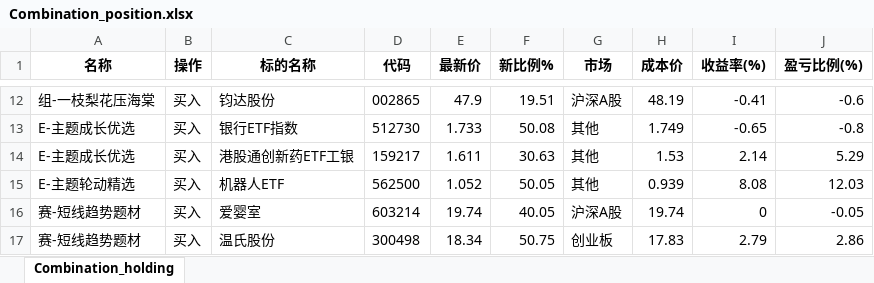
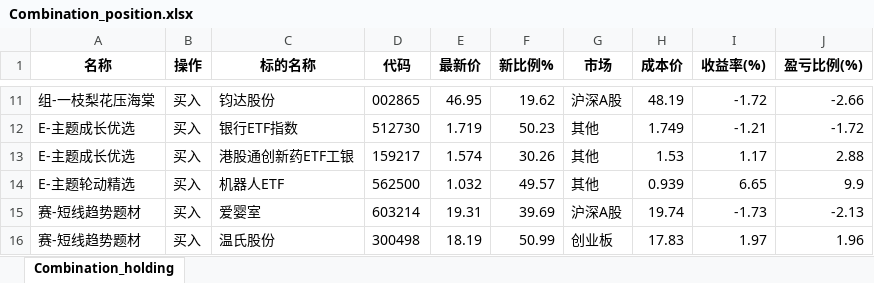
Before and after one commit to githubxander1/Investment, an Excel workbook: Investment/THS/AutoTrade/data/position/Combination_position.xlsx, sheet Combination_holding, drawn as a sheet; only a part is shown, gaps mark what is left out; values as stored, in another font and other column widths than the file's, no borders; addresses are those after the commit; the diff covers the shown part only; the diff names each change by its address in the sheet, - before the commit and + after, or states it on an @@ line.

```diff
--- a/Investment/THS/AutoTrade/data/position/Combination_position.xlsx (sheet Combination_holding)
+++ b/Investment/THS/AutoTrade/data/position/Combination_position.xlsx (sheet Combination_holding)
-E11 (最新价): 47.9
+E11 (最新价): 46.95
-F11 (新比例%): 19.51
+F11 (新比例%): 19.62
-I11 (收益率(%)): -0.41
+I11 (收益率(%)): -1.72
-J11 (盈亏比例(%)): -0.6
+J11 (盈亏比例(%)): -2.66
-E12 (最新价): 1.733
+E12 (最新价): 1.719
-F12 (新比例%): 50.08
+F12 (新比例%): 50.23
-I12 (收益率(%)): -0.65
+I12 (收益率(%)): -1.21
-J12 (盈亏比例(%)): -0.8
+J12 (盈亏比例(%)): -1.72
-E13 (最新价): 1.611
+E13 (最新价): 1.574
-F13 (新比例%): 30.63
+F13 (新比例%): 30.26
-I13 (收益率(%)): 2.14
+I13 (收益率(%)): 1.17
-J13 (盈亏比例(%)): 5.29
+J13 (盈亏比例(%)): 2.88
-E14 (最新价): 1.052
+E14 (最新价): 1.032
-F14 (新比例%): 50.05
+F14 (新比例%): 49.57
-I14 (收益率(%)): 8.08
+I14 (收益率(%)): 6.65
-J14 (盈亏比例(%)): 12.03
+J14 (盈亏比例(%)): 9.9
-E15 (最新价): 19.74
+E15 (最新价): 19.31
-F15 (新比例%): 40.05
+F15 (新比例%): 39.69
-I15 (收益率(%)): 0
+I15 (收益率(%)): -1.73
-J15 (盈亏比例(%)): -0.05
+J15 (盈亏比例(%)): -2.13
-E16 (最新价): 18.34
+E16 (最新价): 18.19
-F16 (新比例%): 50.75
+F16 (新比例%): 50.99
-I16 (收益率(%)): 2.79
+I16 (收益率(%)): 1.97
-J16 (盈亏比例(%)): 2.86
+J16 (盈亏比例(%)): 1.96
```
Also changed, not shown: 4 added rows, 5 removed rows and 20 edited cells elsewhere in this sheet, Investment/THS/AutoTrade/data/portfolio/Combination_portfolio_today.xlsx, Investment/THS/AutoTrade/data/portfolio/Lhw_portfolio_today.xlsx, 27 other files.
